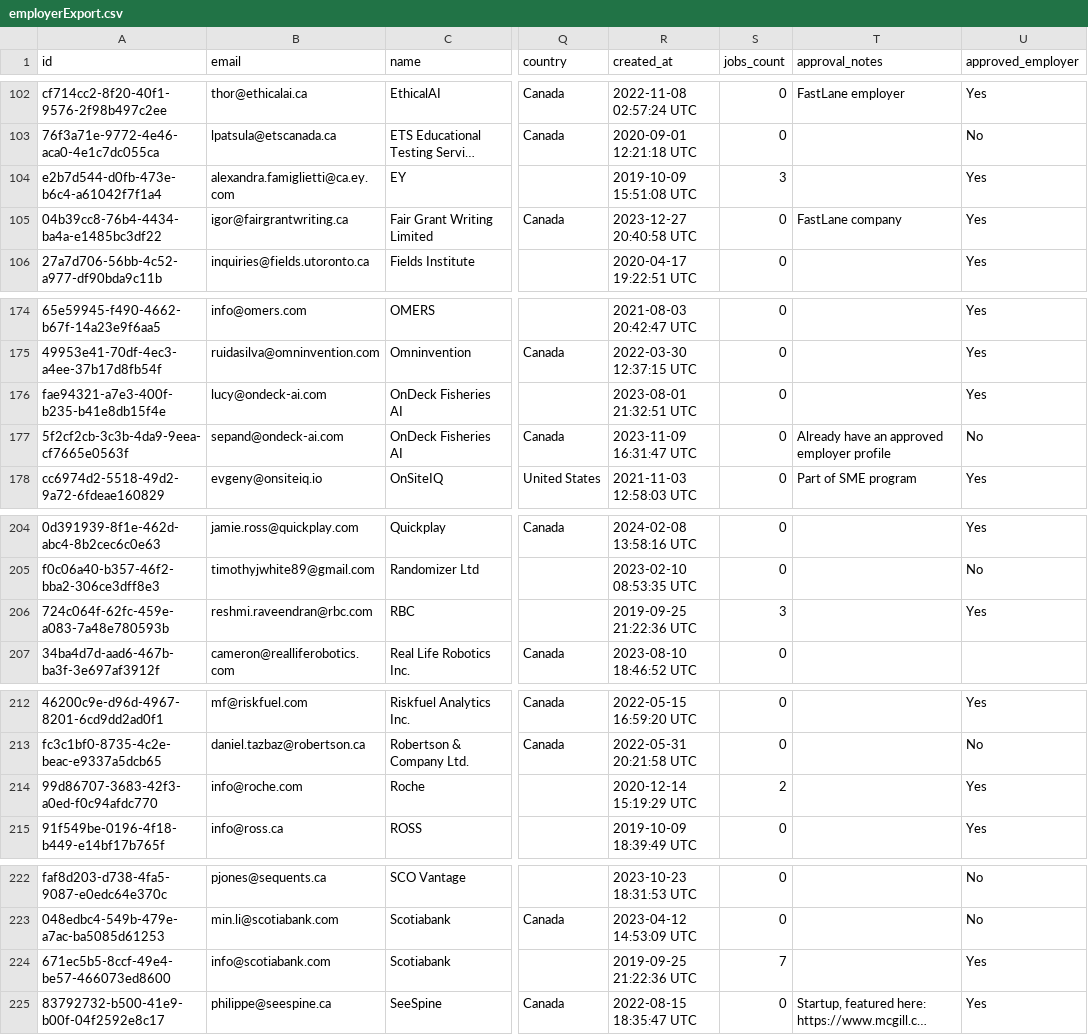
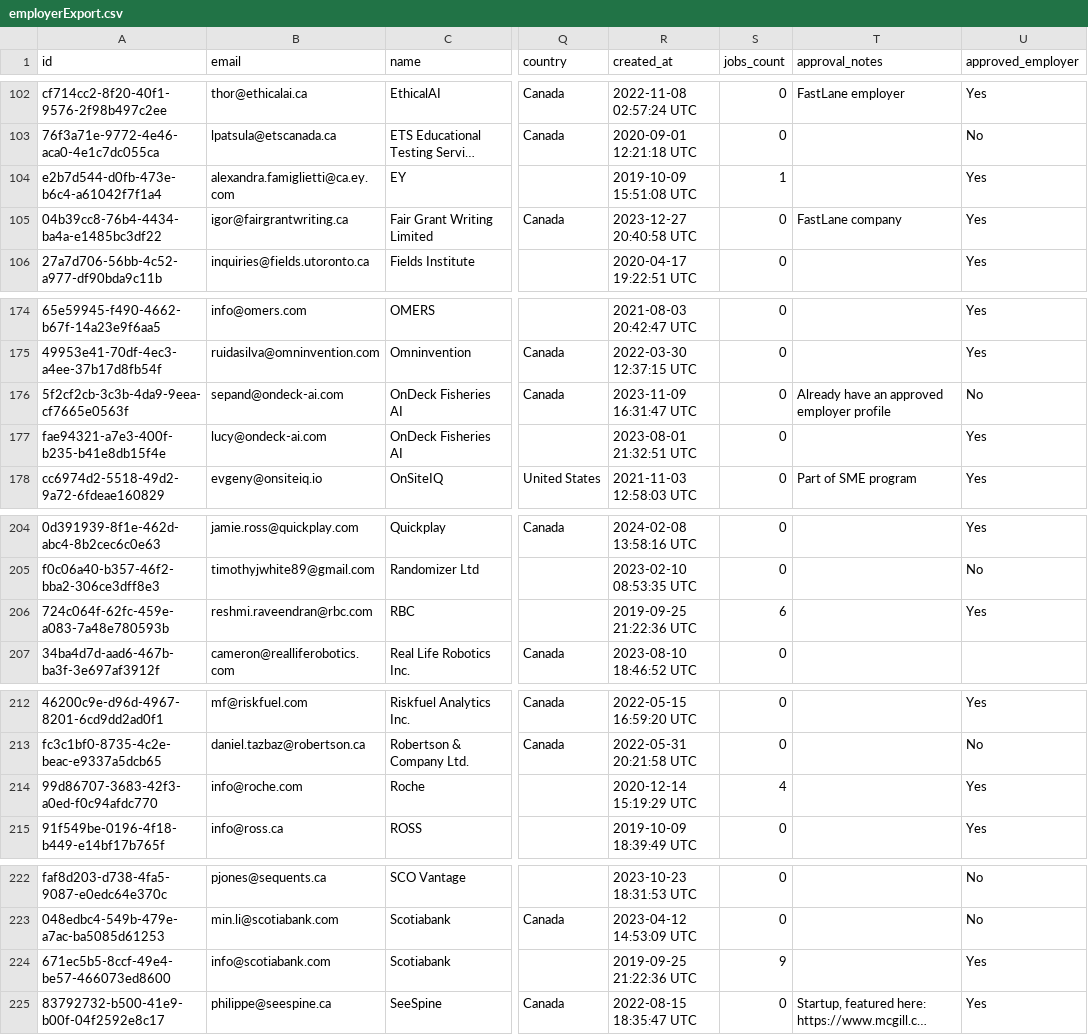
Before and after one commit to VectorInstitute/Vector-Jobboard, a CSV file: employerExport.csv, drawn as a sheet; only a part is shown, gaps mark what is left out; long unchanged cells end in …; the diff covers the shown part only; the diff names each change by its address in the sheet, - before the commit and + after, or states it on an @@ line.

```diff
--- a/employerExport.csv
+++ b/employerExport.csv
-S104 (jobs_count): 3
+S104 (jobs_count): 1
@@ row 177 moved to row 176: 5f2cf2cb-3c3b-4da9-9eea-cf7665e0563f @@
-S206 (jobs_count): 3
+S206 (jobs_count): 6
-S214 (jobs_count): 2
+S214 (jobs_count): 4
-S224 (jobs_count): 7
+S224 (jobs_count): 9
```
Also changed, not shown: 7 edited cells elsewhere in this file.
